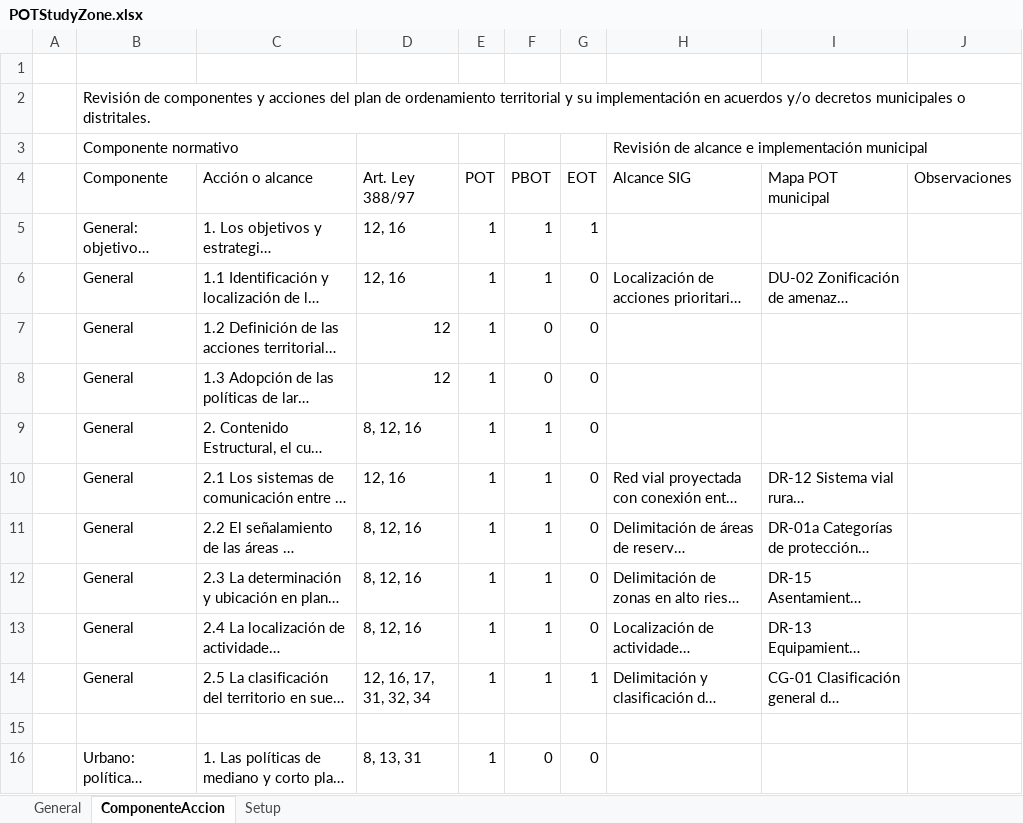
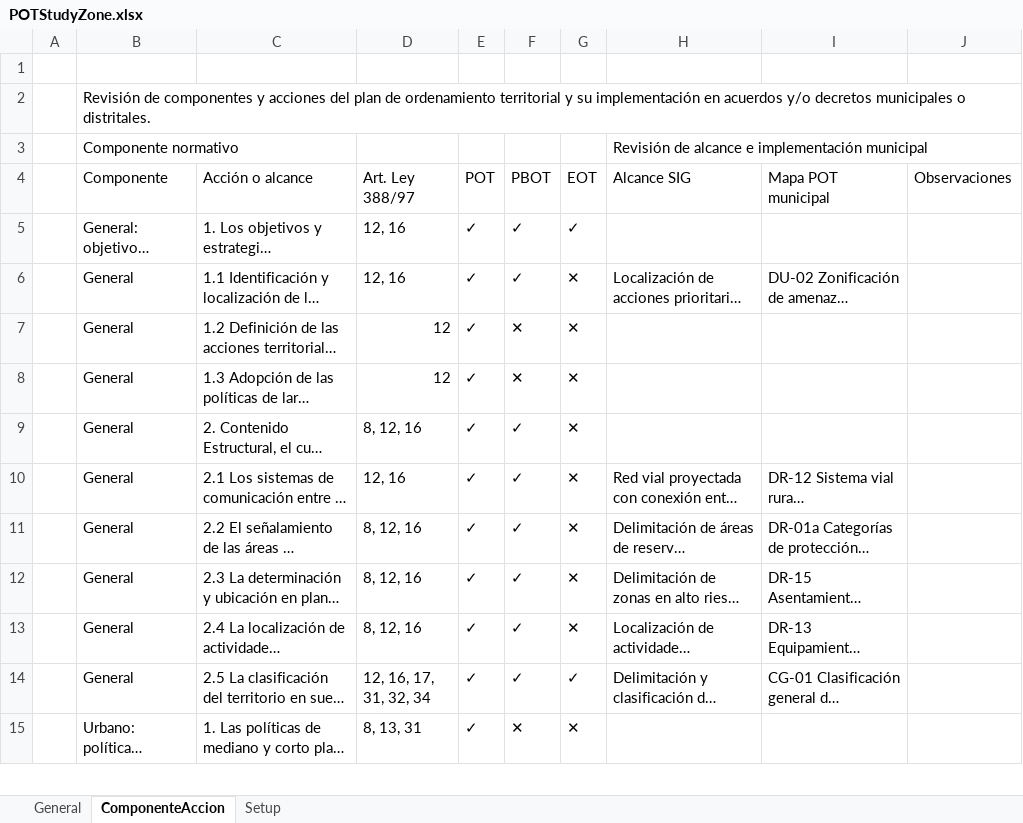
Before and after one commit to rcfdtools/R.SIGE, an Excel workbook: activity/POTStudyZone/POTStudyZone.xlsx, sheet ComponenteAccion, drawn as a sheet; only a part is shown; long unchanged cells end in …; values as stored, in another font and other column widths than the file's, no cell formats; conditional formats not drawn; removed rows and columns are numbered as before the commit, all else as after; the diff covers the shown part only; the diff names each change by its address in the sheet, - before the commit and + after, or states it on an @@ line.

```diff
--- a/activity/POTStudyZone/POTStudyZone.xlsx (sheet ComponenteAccion)
+++ b/activity/POTStudyZone/POTStudyZone.xlsx (sheet ComponenteAccion)
-E5:E14 (POT): 1
+E5:E14 (POT): ✓
-F5:F6 (PBOT): 1
+F5:F6 (PBOT): ✓
-G5 (EOT): 1
+G5 (EOT): ✓
-G6:G13 (EOT): 0
+G6:G13 (EOT): ✕
-F7:F8 (PBOT): 0
+F7:F8 (PBOT): ✕
-F9:F14 (PBOT): 1
+F9:F14 (PBOT): ✓
-G14 (EOT): 1
+G14 (EOT): ✓
-row 15: (empty)
-E15 (POT): 1
+E15 (POT): ✓
-F15 (PBOT): 0
+F15 (PBOT): ✕
-G15 (EOT): 0
+G15 (EOT): ✕
```
Also changed, not shown: 1 removed row and 51 edited cells elsewhere in this sheet, cell formats, 1 other file.
